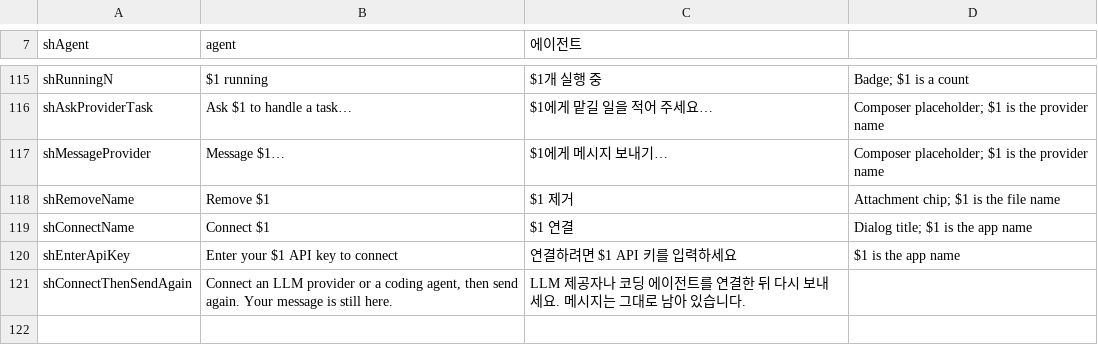
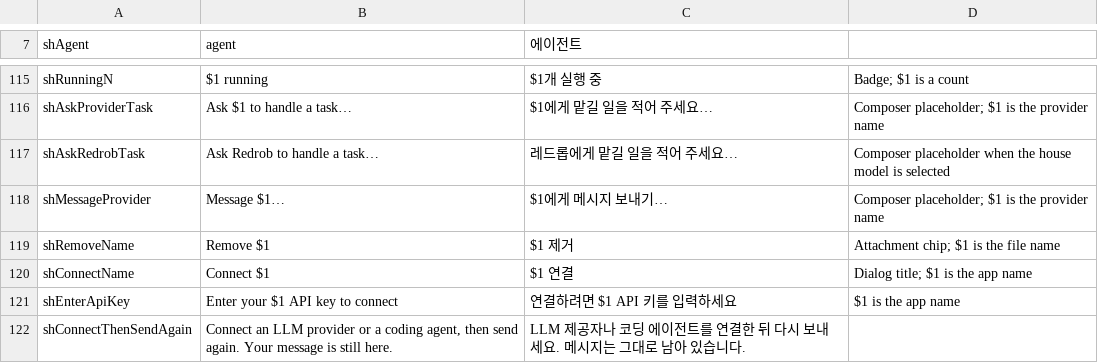
Before and after one commit to redrob-labs/redrob-browser, a TSV file: l10n/extension/30-app.tsv, drawn as a sheet; only a part is shown, gaps mark what is left out.

Commit message:
fix(newtab): keep recent sites with the app tiles, call the house model Redrob
Recent sites sat alone halfway down the new tab, 40px below the app tiles like an unrelated
section. The two tile rows now share one block with a smaller gap.

The composer said "Ask Redrob Console to handle a task". Redrob Console is the billing product
behind the house model; to the user the one doing the work is Redrob, so the placeholder says so.

```diff
--- a/l10n/extension/30-app.tsv
+++ b/l10n/extension/30-app.tsv
@@ -116,2 +116,3 @@ shRunningN	$1 running	$1개 실행 중	Badge; $1 is a count
 shAskProviderTask	Ask $1 to handle a task…	$1에게 맡길 일을 적어 주세요…	Composer placeholder; $1 is the provider name
+shAskRedrobTask	Ask Redrob to handle a task…	레드롭에게 맡길 일을 적어 주세요…	Composer placeholder when the house model is selected
 shMessageProvider	Message $1…	$1에게 메시지 보내기…	Composer placeholder; $1 is the provider name
```
Also changed, not shown: 2 other files.
